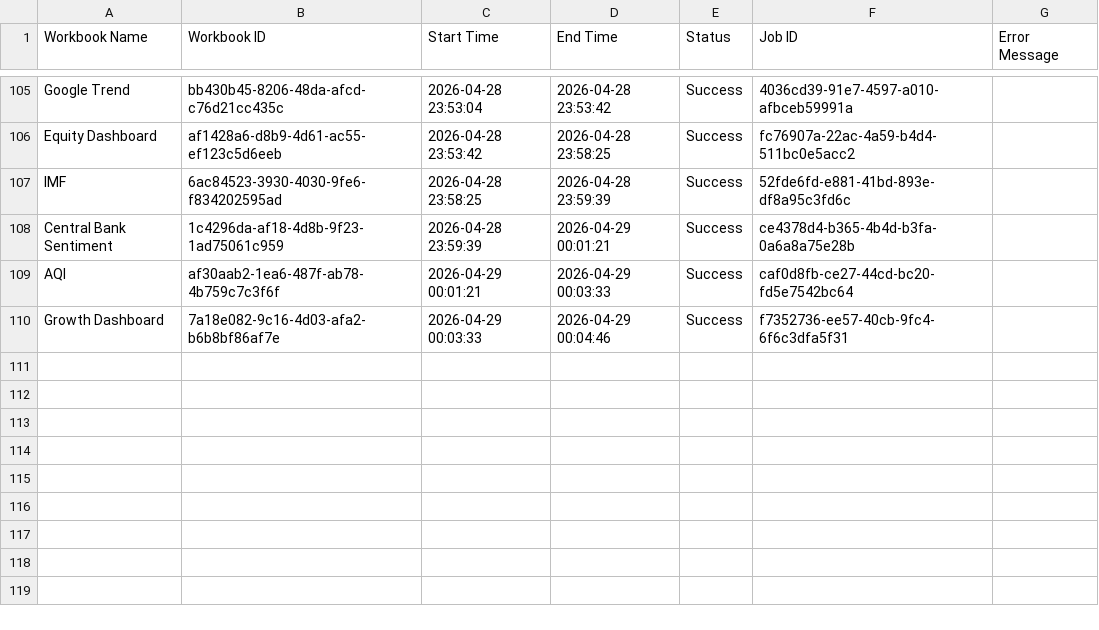
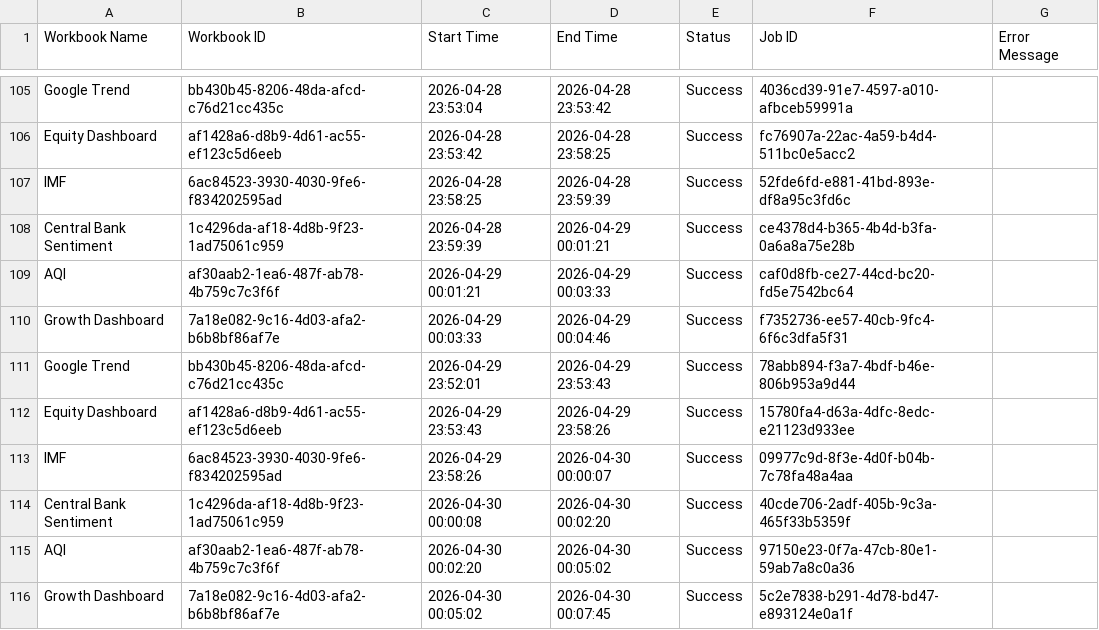
Before and after one commit to roy8in/tableau-extract-refresher, a CSV file: refresh_log.csv, drawn as a sheet; only a part is shown, gaps mark what is left out.

```diff
--- a/refresh_log.csv
+++ b/refresh_log.csv
@@ -110 +110,7 @@ AQI,af30aab2-1ea6-487f-ab78-4b759c7c3f6f,2026-04-29 00:01:21,2026-04-29 00:03:33
 Growth Dashboard,7a18e082-9c16-4d03-afa2-b6b8bf86af7e,2026-04-29 00:03:33,2026-04-29 00:04:46,Success,f7352736-ee57-40cb-9fc4-6f6c3dfa5f31,
+Google Trend,bb430b45-8206-48da-afcd-c76d21cc435c,2026-04-29 23:52:01,2026-04-29 23:53:43,Success,78abb894-f3a7-4bdf-b46e-806b953a9d44,
+Equity Dashboard,af1428a6-d8b9-4d61-ac55-ef123c5d6eeb,2026-04-29 23:53:43,2026-04-29 23:58:26,Success,15780fa4-d63a-4dfc-8edc-e21123d933ee,
+IMF,6ac84523-3930-4030-9fe6-f834202595ad,2026-04-29 23:58:26,2026-04-30 00:00:07,Success,09977c9d-8f3e-4d0f-b04b-7c78fa48a4aa,
+Central Bank Sentiment,1c4296da-af18-4d8b-9f23-1ad75061c959,2026-04-30 00:00:08,2026-04-30 00:02:20,Success,40cde706-2adf-405b-9c3a-465f33b5359f,
+AQI,af30aab2-1ea6-487f-ab78-4b759c7c3f6f,2026-04-30 00:02:20,2026-04-30 00:05:02,Success,97150e23-0f7a-47cb-80e1-59ab7a8c0a36,
+Growth Dashboard,7a18e082-9c16-4d03-afa2-b6b8bf86af7e,2026-04-30 00:05:02,2026-04-30 00:07:45,Success,5c2e7838-b291-4d78-bd47-e893124e0a1f,
```
